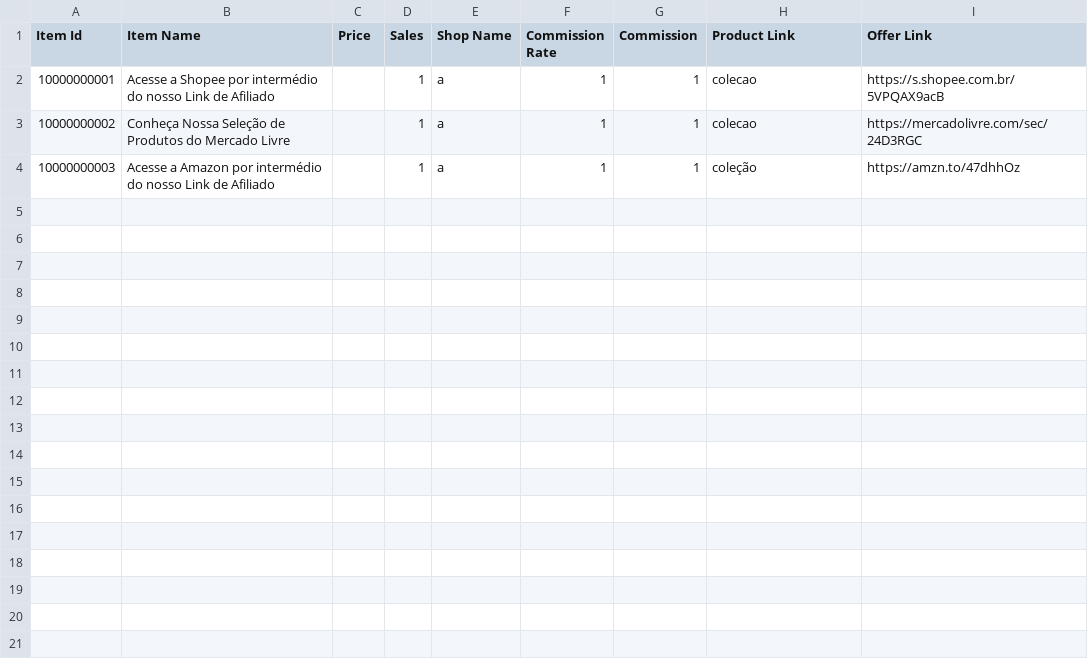
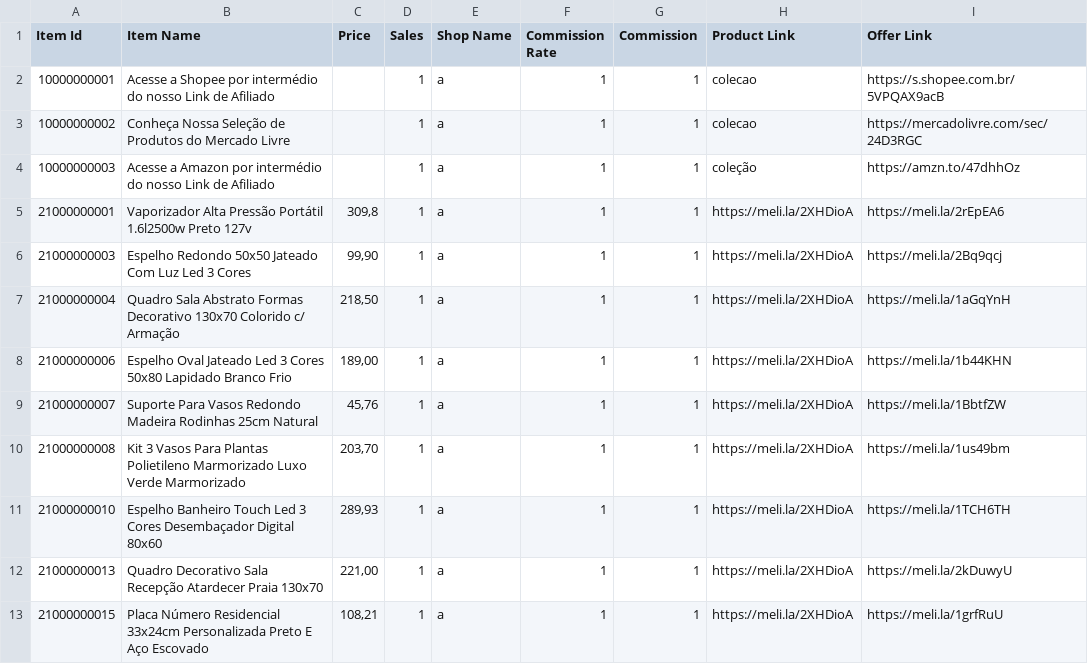
Before and after one commit to MercadimShopp/mercadim-site, a CSV file: listas/data/lista-dia-1.csv, drawn as a sheet.

Commit message:
Update lista-dia-1.csv

```diff
--- a/listas/data/lista-dia-1.csv
+++ b/listas/data/lista-dia-1.csv
@@ -4 +4,10 @@ Item Id	Item Name	Price	Sales	Shop Name	Commission Rate	Commission	Product Link
 10000000003	Acesse a Amazon por intermédio do nosso Link de Afiliado 		1	a	1	1	coleção	https://amzn.to/47dhhOz
+21000000001	Vaporizador Alta Pressão Portátil 1.6l2500w Preto 127v	309,8	1	a	1	1	https://meli.la/2XHDioA	https://meli.la/2rEpEA6
+21000000003	Espelho Redondo 50x50 Jateado Com Luz Led 3 Cores	99,90	1	a	1	1	https://meli.la/2XHDioA	https://meli.la/2Bq9qcj
+21000000004	Quadro Sala Abstrato Formas Decorativo 130x70 Colorido c/ Armação	218,50	1	a	1	1	https://meli.la/2XHDioA	https://meli.la/1aGqYnH
+21000000006	Espelho Oval Jateado Led 3 Cores 50x80 Lapidado Branco Frio	189,00	1	a	1	1	https://meli.la/2XHDioA	https://meli.la/1b44KHN
+21000000007	Suporte Para Vasos Redondo Madeira Rodinhas 25cm Natural	45,76	1	a	1	1	https://meli.la/2XHDioA	https://meli.la/1BbtfZW
+21000000008	Kit 3 Vasos Para Plantas Polietileno Marmorizado Luxo Verde Marmorizado	203,70	1	a	1	1	https://meli.la/2XHDioA	https://meli.la/1us49bm
+21000000010	Espelho Banheiro Touch Led 3 Cores Desembaçador Digital 80x60	289,93	1	a	1	1	https://meli.la/2XHDioA	https://meli.la/1TCH6TH
+21000000013	Quadro Decorativo Sala Recepção Atardecer Praia 130x70	221,00	1	a	1	1	https://meli.la/2XHDioA	https://meli.la/2kDuwyU
+21000000015	Placa Número Residencial 33x24cm Personalizada Preto E Aço Escovado	108,21	1	a	1	1	https://meli.la/2XHDioA	https://meli.la/1grfRuU
```
